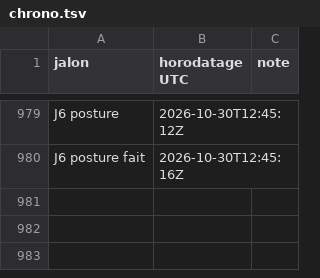
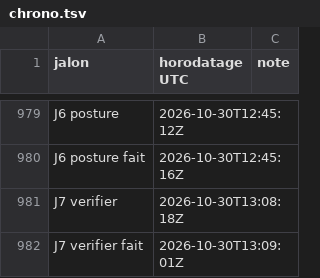
Before and after one commit to gigi206/supply-chain, a TSV file: poc/bricks/08-trust-plane/resultats/chrono.tsv, drawn as a sheet; only a part is shown, gaps mark what is left out.

Commit message:
Brique 08, J7 (1) : Kata 4.3.1 vérifié sans rien installer (kata.sh verifier, resultats/kata-verifier.log) ; tag léger 4.3.1 vers le commit signé 03cf2ec0, release immuable, attestation de release vérifiée ; archive kata-static-4.3.1-amd64.tar.zst (1,02 Go, 1463a2b8) et chart kata-deploy (c2507741) téléchargés dans le cache et présents dans l'attestation de release (gh release verify-asset), sans attestation de build (le workflow atteste les composants poussés sur ghcr.io, pas l'archive fusionnée) ; contenu : 171 entrées, 2,50 Go, toutes sous /opt/kata ; runtime Go absent en 4.x (shim Rust seul, qemu-runtime-rs par défaut ; kata-go-static publié à part) ; fichiers lus par qemu-runtime-rs : 394 Mo ; configuration lue : disable_guest_seccomp = true (seccomp du pod non appliqué dans l'invité), enable_annotations ouvre kernel_params, default_vcpus et default_memory aux pods si containerd les transmet, aucun modèle de CPU imposé ; image kata-deploy:4.3.1 non vérifiable par construction : jobs de publication sans id-token, aucun tag sha256-*, aucun referrer, attestation GitHub en 404 ; quay.io et ghcr.io servent deux index pour le même tag, même config amd64, une couche qui ne diffère que par l'octet OS de l'en-tête gzip ; chart aux images par tag (kubectl:latest) ; k3s v1.35.9 importe config-v3.toml.d/*.toml (un fichier d'appoint suffit) et ne détecte pas Kata ; sc-build : 27 Go libres, 10 Gio, KVM imbriqué ; méthode d'installation soumise au propriétaire ; tâche mise confiance:kata ; README (statut, version, section J7, changements sur l'hôte), doc 03, ADR 0001 (constat, ancre J6 corrigée) ; aucun secret dans les fichiers commités

```diff
--- a/poc/bricks/08-trust-plane/resultats/chrono.tsv
+++ b/poc/bricks/08-trust-plane/resultats/chrono.tsv
@@ -980 +980,3 @@ J6 posture	2026-10-30T12:45:12Z
 J6 posture fait	2026-10-30T12:45:16Z	
+J7 verifier	2026-10-30T13:08:18Z	
+J7 verifier fait	2026-10-30T13:09:01Z	
```
Also changed, not shown: 6 other files.
